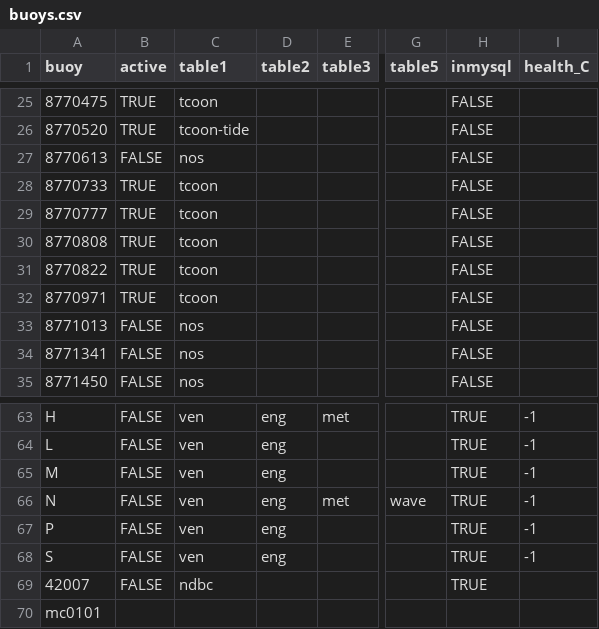
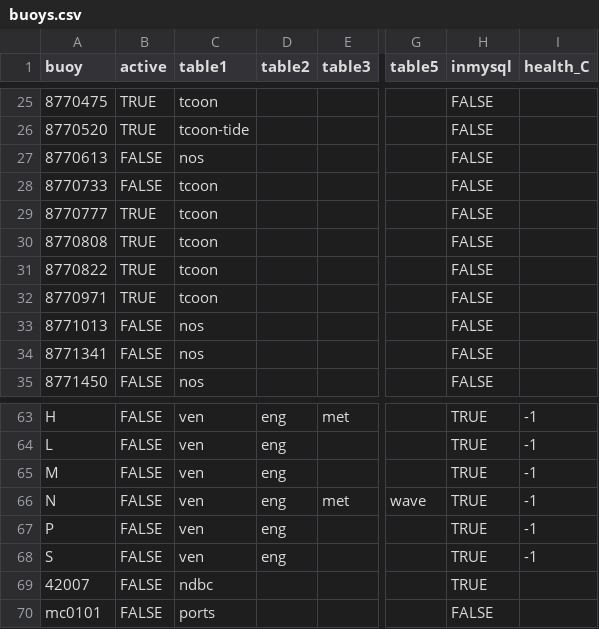
Before and after one commit to kthyng/tabswebsite, a CSV file: includes/buoys.csv, drawn as a sheet; only a part is shown, gaps mark what is left out; the diff names each change by its address in the sheet, - before the commit and + after, or states it on an @@ line.

Commit message:
I think the TCOON buoys are working

```diff
--- a/includes/buoys.csv
+++ b/includes/buoys.csv
-B28 (active): TRUE
+B28 (active): FALSE
-B70 (active): (empty)
+B70 (active): FALSE
-C70 (table1): (empty)
+C70 (table1): ports
-H70 (inmysql): (empty)
+H70 (inmysql): FALSE
```
Also changed, not shown: 13 other files.
